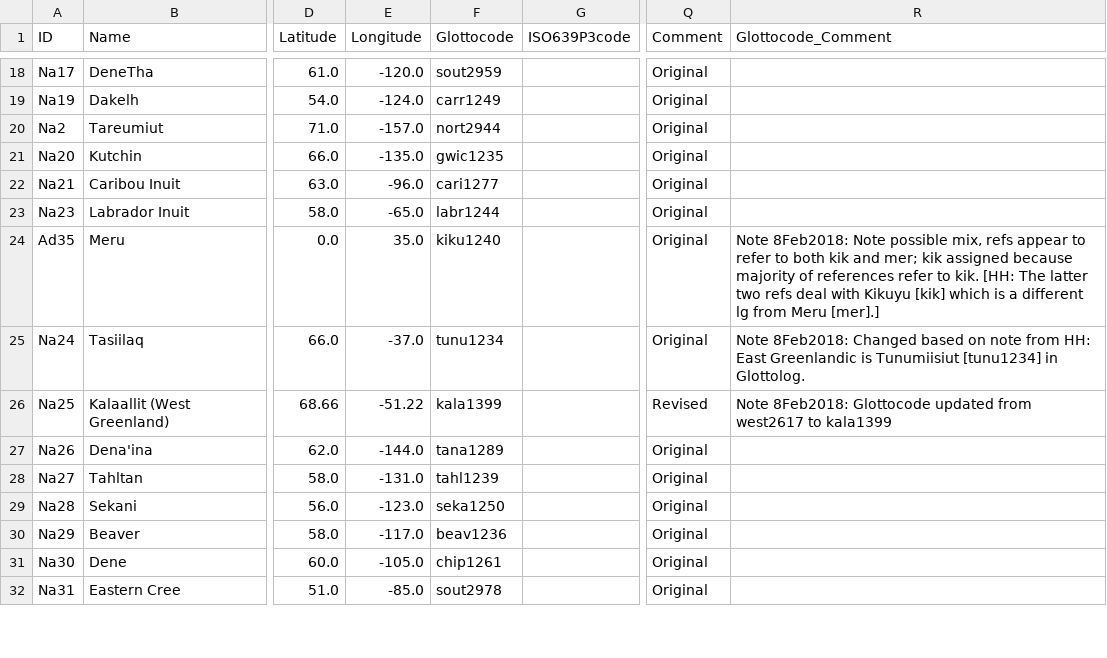
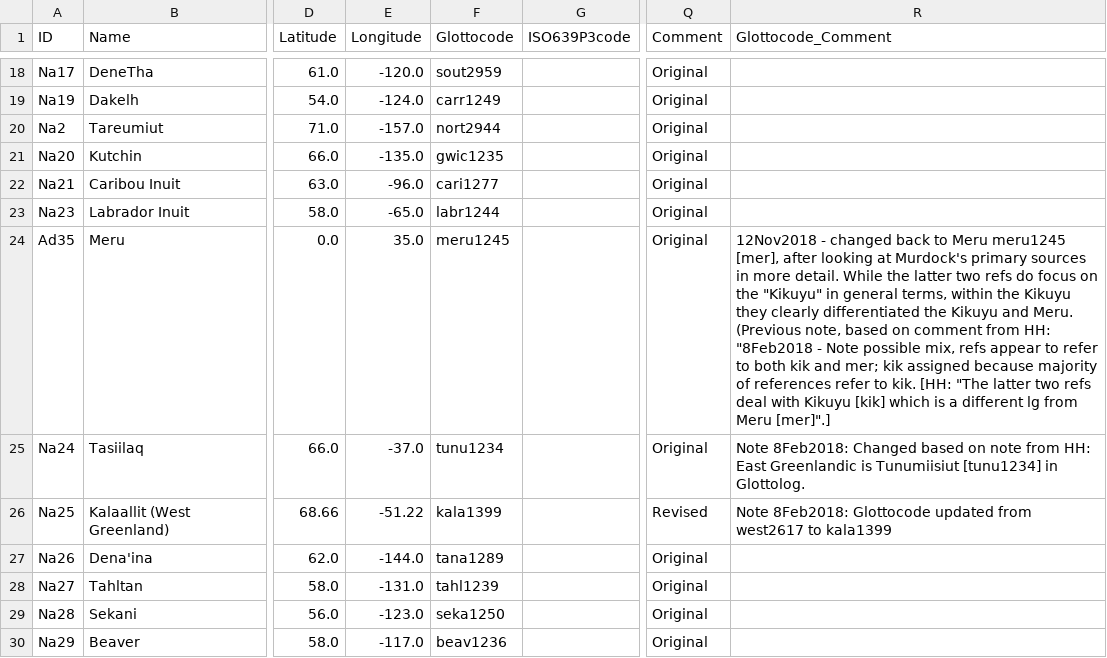
Before and after one commit to D-PLACE/dplace-cldf, a CSV file: cldf/languages.csv, drawn as a sheet; only a part is shown, gaps mark what is left out; the shorter side is filled out with more unchanged rows; the diff covers the shown part only; the diff names each change by its address in the sheet, - before the commit and + after, or states it on an @@ line.

```diff
--- a/cldf/languages.csv
+++ b/cldf/languages.csv
-F24 (Glottocode): kiku1240
+F24 (Glottocode): meru1245
-R24 (Glottocode_Comment): Note 8Feb2018: Note possible mix, refs appear to refer to both kik and mer; kik assigned because majority of references refer to kik. [HH: The latter two refs deal with Kikuyu [kik] which is a different lg from Meru [mer].]
+R24 (Glottocode_Comment): 12Nov2018 - changed back to Meru meru1245 [mer], after looking at Murdock's primary sources in more detail. While the latter two refs do focus on the "Kikuyu" in general terms, within the Kikuyu they clearly differentiated the Kikuyu and Meru. (Previous note, based on comment from HH: "8Feb2018 - Note possible mix, refs appear to refer to both kik and mer; kik assigned because majority of references refer to kik. [HH: "The latter two refs deal with Kikuyu [kik] which is a different lg from Meru [mer]".]
```
Also changed, not shown: 27 edited cells elsewhere in this file, cldf/codes.csv, cldf/parameters.csv, 2 other files.
